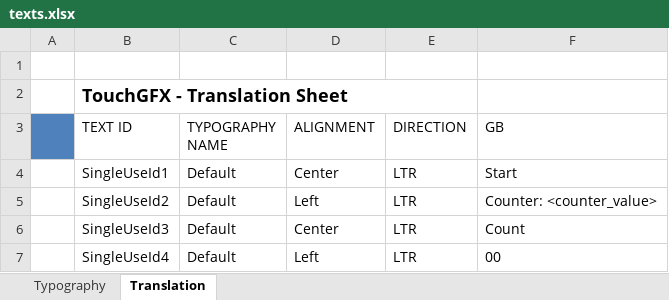
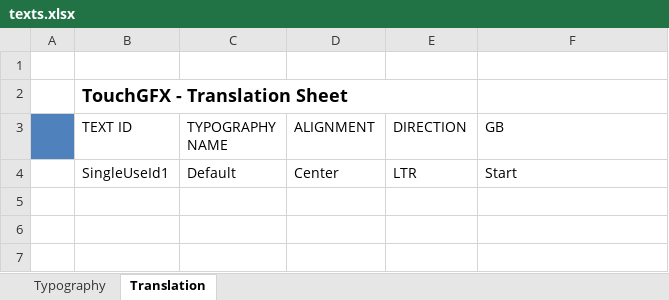
Before and after one commit to stf12/ODeV_f, an Excel workbook: UIDesign/assets/texts/texts.xlsx, sheet Translation, drawn as a sheet; values as stored, in another font and other column widths than the file's, no borders; the diff names each change by its address in the sheet, - before the commit and + after, or states it on an @@ line.

```diff
--- a/UIDesign/assets/texts/texts.xlsx (sheet Translation)
+++ b/UIDesign/assets/texts/texts.xlsx (sheet Translation)
-row 5:  | SingleUseId2 | Default | Left | LTR | Counter: <counter_value>
-row 6:  | SingleUseId3 | Default | Center | LTR | Count
-row 7:  | SingleUseId4 | Default | Left | LTR | 00
```
Also changed, not shown: 48 other files.
